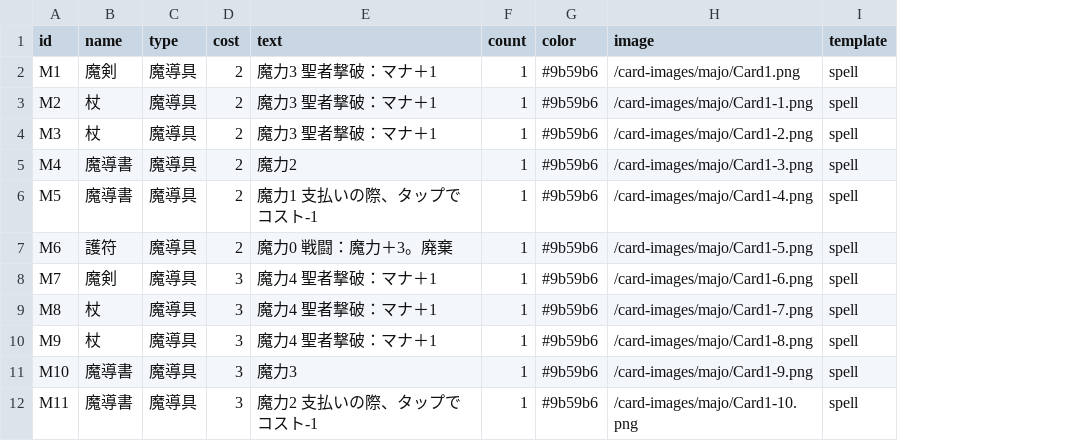
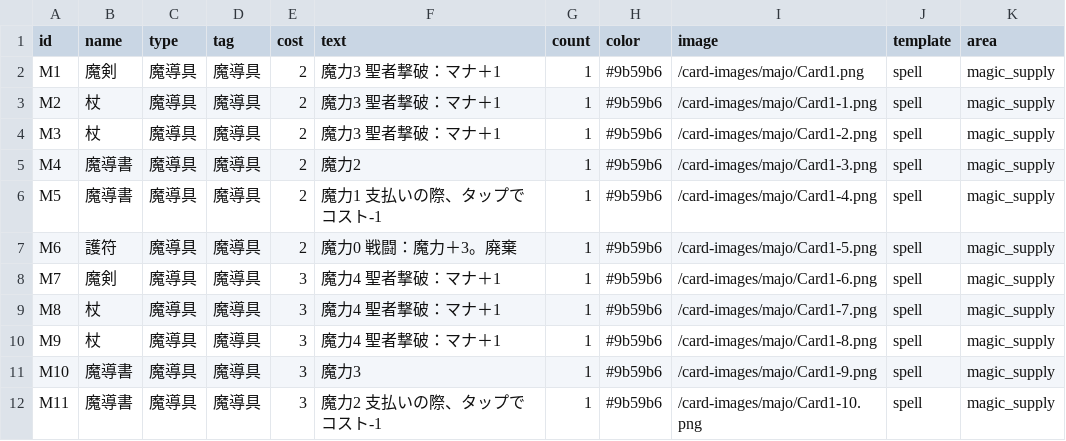
Before and after one commit to ikatakoebi/bodoge-testplay, a CSV file: public/majo_cards.csv, drawn as a sheet; only a part is shown; the diff names each change by its address in the sheet, - before the commit and + after, or states it on an @@ line.

```diff
--- a/public/majo_cards.csv
+++ b/public/majo_cards.csv
+column D (tag), rows 2-12: all 魔導具
+column K (area), rows 2-12: all magic_supply
```
Also changed, not shown: 5 other files.
